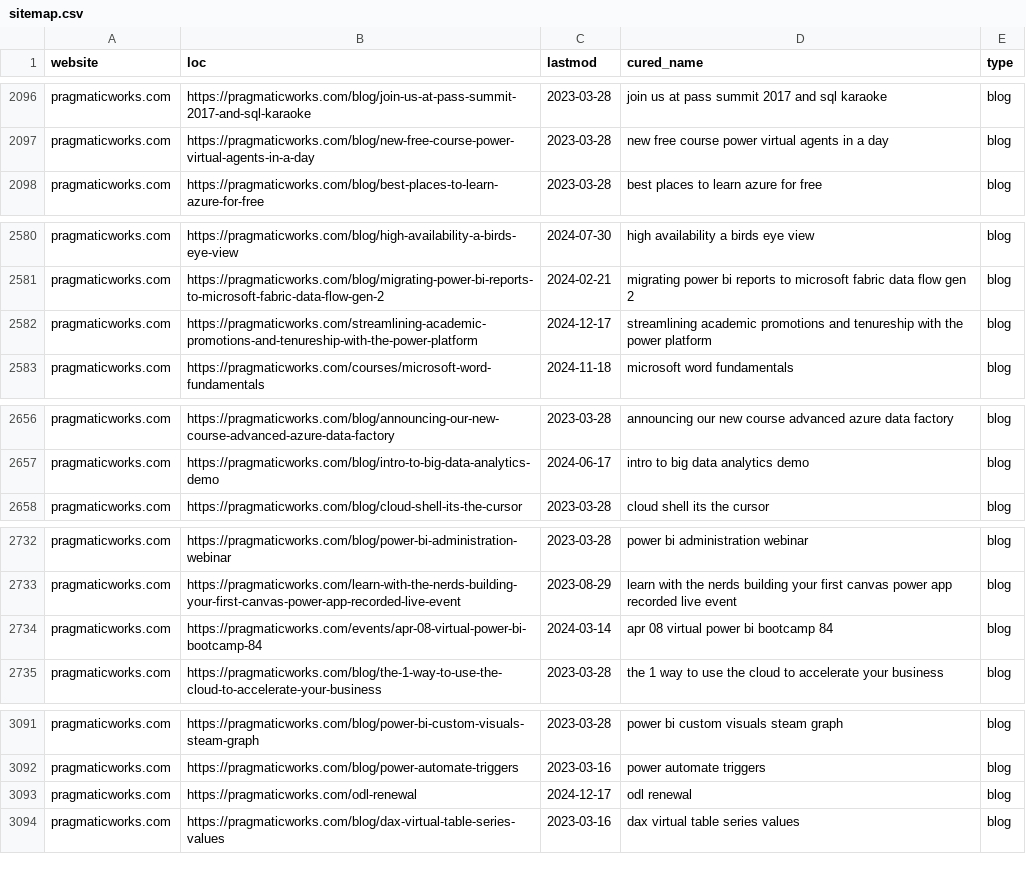
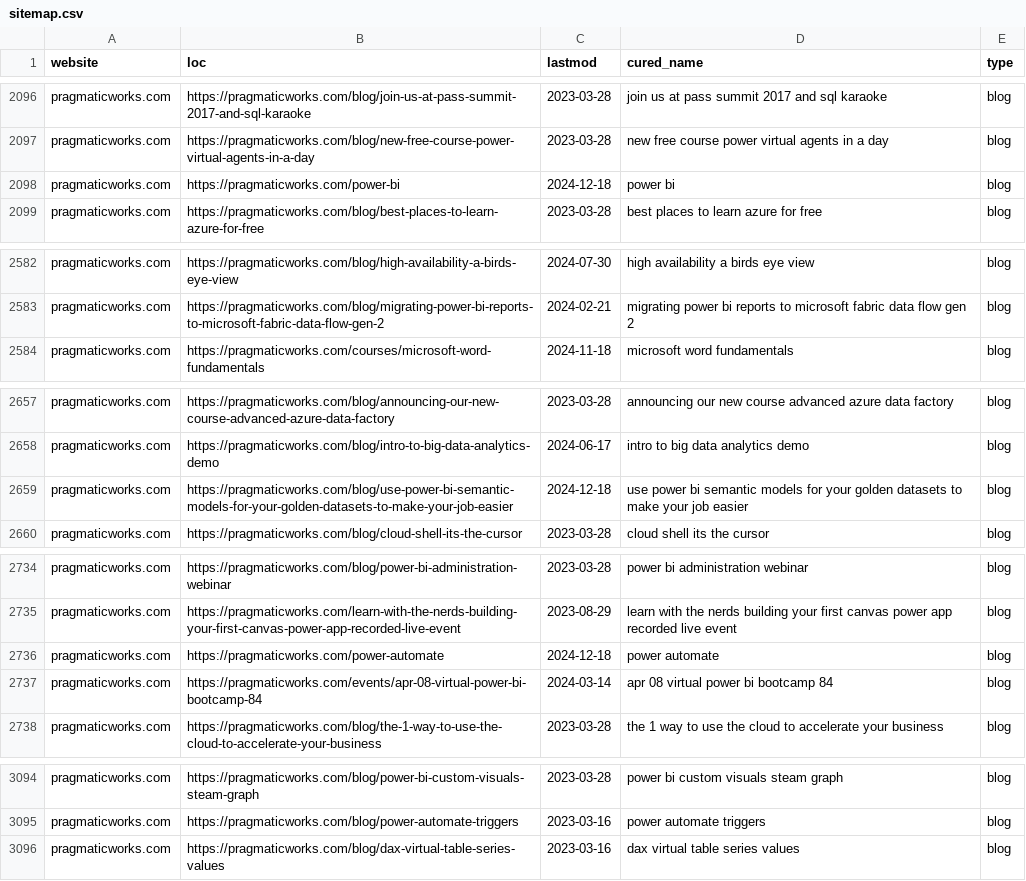
Before and after one commit to julian-passebecq/newsai_blue_scripts, a CSV file: newsai_script-main/data/sitemap.csv, drawn as a sheet; only a part is shown, gaps mark what is left out; removed rows and columns are numbered as before the commit, all else as after; the diff covers the shown part only; the diff names each change by its address in the sheet, - before the commit and + after, or states it on an @@ line.

```diff
--- a/newsai_script-main/data/sitemap.csv
+++ b/newsai_script-main/data/sitemap.csv
+row 2098: pragmaticworks.com | https://pragmaticworks.com/power-bi | 2024-12-18 | power bi | blog
-row 2582: pragmaticworks.com | https://pragmaticworks.com/streamlining-academic-promotions-and-tenureship-with-the-power-platform | 2024-12-17 | streamlining academic promotions and tenureship with the power platform | blog
+row 2659: pragmaticworks.com | https://pragmaticworks.com/blog/use-power-bi-semantic-models-for-your-golden-datasets-to-make-your-job-easier | 2024-12-18 | use power bi semantic models for your golden datasets to make your job easier | blog
+row 2736: pragmaticworks.com | https://pragmaticworks.com/power-automate | 2024-12-18 | power automate | blog
-row 3093: pragmaticworks.com | https://pragmaticworks.com/odl-renewal | 2024-12-17 | odl renewal | blog
```
Also changed, not shown: 13 added rows, 6 removed rows, 35 moved rows and 1 edited cell elsewhere in this file.
